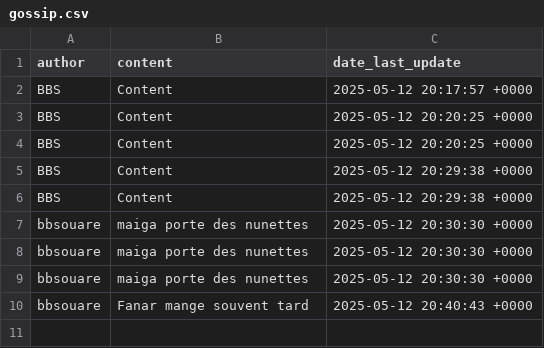
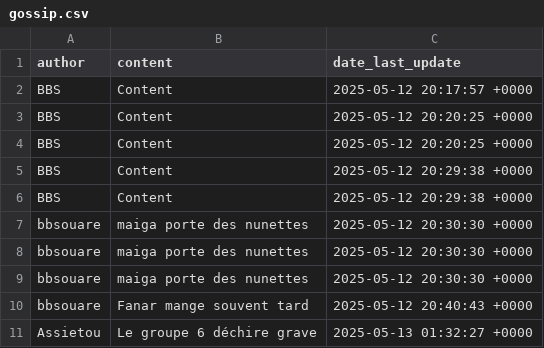
Before and after one commit to bbkouty/THE_BIG_PROJECT_SINATRA, a CSV file: db/gossip.csv, drawn as a sheet; the diff names each change by its address in the sheet, - before the commit and + after, or states it on an @@ line.

Commit message:
DB new entry

```diff
--- a/db/gossip.csv
+++ b/db/gossip.csv
+row 11: Assietou | Le groupe 6 déchire grave | 2025-05-13 01:32:27 +0000
```
